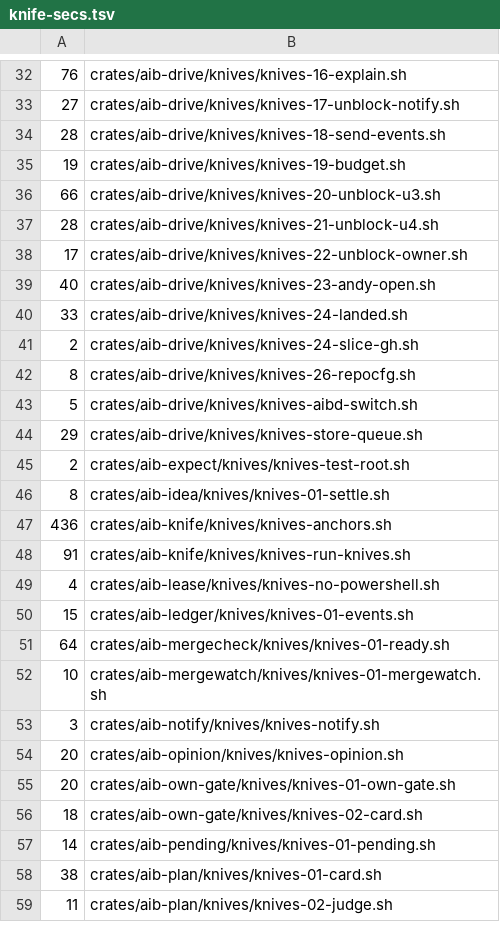
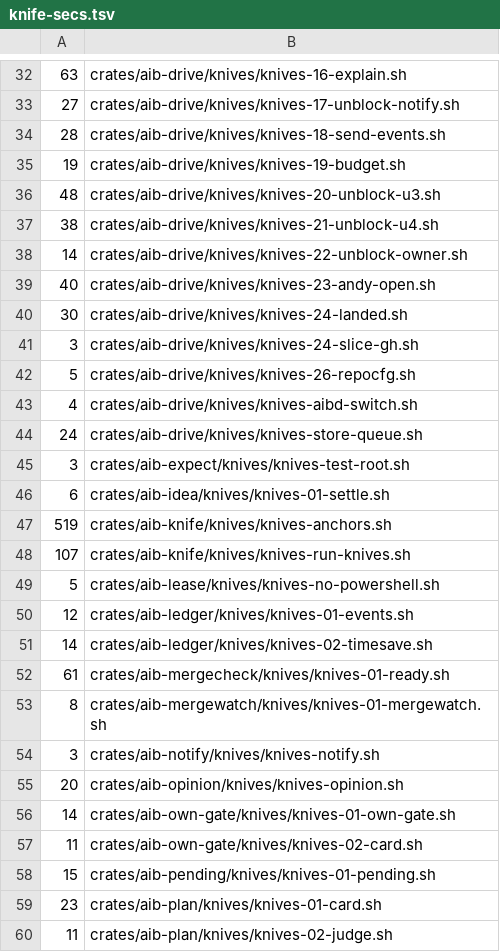
Before and after one commit to ez2app/ez2-aib, a TSV file: crates/aib-knife/knife-secs.tsv, drawn as a sheet; only a part is shown, gaps mark what is left out; the diff covers the shown part only.

```diff
--- a/crates/aib-knife/knife-secs.tsv
+++ b/crates/aib-knife/knife-secs.tsv
@@ -32,2 +32,2 @@
-76	crates/aib-drive/knives/knives-16-explain.sh
+63	crates/aib-drive/knives/knives-16-explain.sh
 27	crates/aib-drive/knives/knives-17-unblock-notify.sh
@@ -35,25 +35,26 @@
 19	crates/aib-drive/knives/knives-19-budget.sh
-66	crates/aib-drive/knives/knives-20-unblock-u3.sh
-28	crates/aib-drive/knives/knives-21-unblock-u4.sh
-17	crates/aib-drive/knives/knives-22-unblock-owner.sh
+48	crates/aib-drive/knives/knives-20-unblock-u3.sh
+38	crates/aib-drive/knives/knives-21-unblock-u4.sh
+14	crates/aib-drive/knives/knives-22-unblock-owner.sh
 40	crates/aib-drive/knives/knives-23-andy-open.sh
-33	crates/aib-drive/knives/knives-24-landed.sh
-2	crates/aib-drive/knives/knives-24-slice-gh.sh
-8	crates/aib-drive/knives/knives-26-repocfg.sh
-5	crates/aib-drive/knives/knives-aibd-switch.sh
-29	crates/aib-drive/knives/knives-store-queue.sh
-2	crates/aib-expect/knives/knives-test-root.sh
-8	crates/aib-idea/knives/knives-01-settle.sh
-436	crates/aib-knife/knives/knives-anchors.sh
-91	crates/aib-knife/knives/knives-run-knives.sh
-4	crates/aib-lease/knives/knives-no-powershell.sh
-15	crates/aib-ledger/knives/knives-01-events.sh
-64	crates/aib-mergecheck/knives/knives-01-ready.sh
-10	crates/aib-mergewatch/knives/knives-01-mergewatch.sh
+30	crates/aib-drive/knives/knives-24-landed.sh
+3	crates/aib-drive/knives/knives-24-slice-gh.sh
+5	crates/aib-drive/knives/knives-26-repocfg.sh
+4	crates/aib-drive/knives/knives-aibd-switch.sh
+24	crates/aib-drive/knives/knives-store-queue.sh
+3	crates/aib-expect/knives/knives-test-root.sh
+6	crates/aib-idea/knives/knives-01-settle.sh
+519	crates/aib-knife/knives/knives-anchors.sh
+107	crates/aib-knife/knives/knives-run-knives.sh
+5	crates/aib-lease/knives/knives-no-powershell.sh
+12	crates/aib-ledger/knives/knives-01-events.sh
+14	crates/aib-ledger/knives/knives-02-timesave.sh
+61	crates/aib-mergecheck/knives/knives-01-ready.sh
+8	crates/aib-mergewatch/knives/knives-01-mergewatch.sh
 3	crates/aib-notify/knives/knives-notify.sh
 20	crates/aib-opinion/knives/knives-opinion.sh
-20	crates/aib-own-gate/knives/knives-01-own-gate.sh
-18	crates/aib-own-gate/knives/knives-02-card.sh
-14	crates/aib-pending/knives/knives-01-pending.sh
-38	crates/aib-plan/knives/knives-01-card.sh
+14	crates/aib-own-gate/knives/knives-01-own-gate.sh
+11	crates/aib-own-gate/knives/knives-02-card.sh
+15	crates/aib-pending/knives/knives-01-pending.sh
+23	crates/aib-plan/knives/knives-01-card.sh
 11	crates/aib-plan/knives/knives-02-judge.sh
```
Also changed, not shown: 151 edited cells elsewhere in this file.
